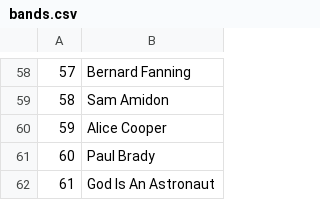
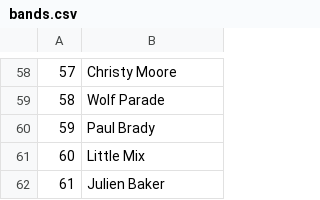
Before and after one commit to charlawl/AhHear, a CSV file: AhHearApi/data/bands.csv, drawn as a sheet; only a part is shown, gaps mark what is left out; the diff covers the shown part only.

```diff
--- a/AhHearApi/data/bands.csv
+++ b/AhHearApi/data/bands.csv
@@ -58,5 +58,5 @@
-57,Bernard Fanning
-58,Sam Amidon
-59,Alice Cooper
-60,Paul Brady
-61,God Is An Astronaut
+57,Christy Moore
+58,Wolf Parade
+59,Paul Brady
+60,Little Mix
+61,Julien Baker
```
Also changed, not shown: 56 edited cells elsewhere in this file, AhHearApi/data/gigs.csv, AhHearApi/data/images/venues.csv, 6 other files.
